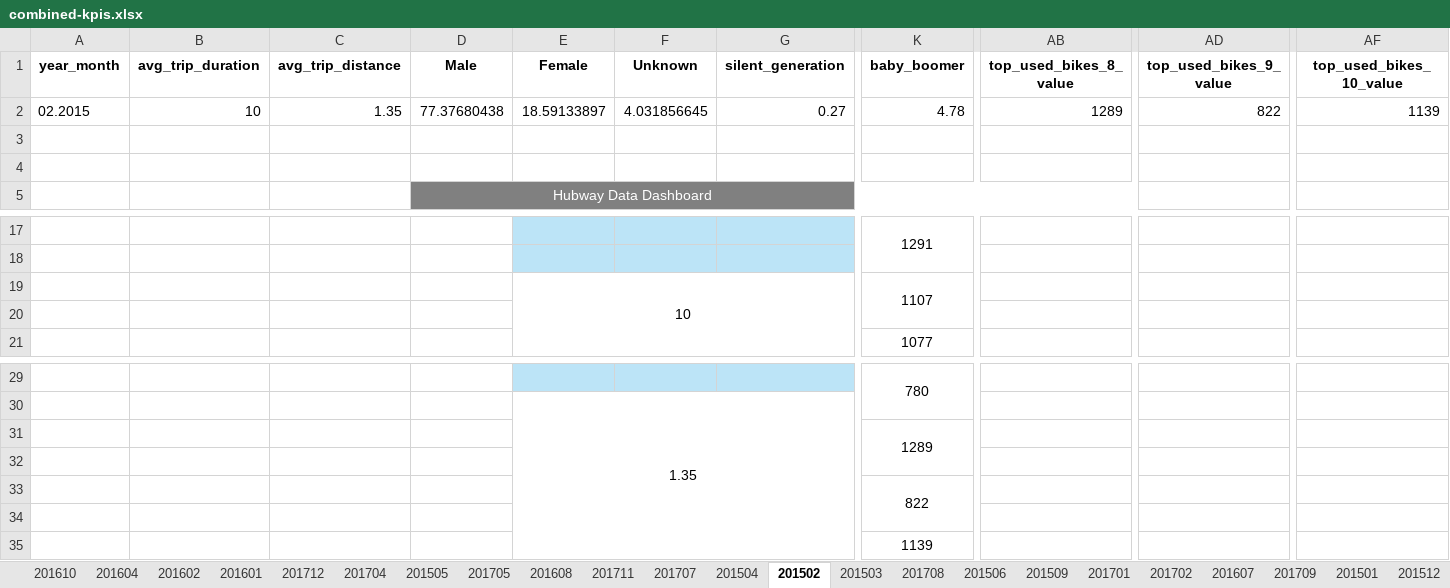
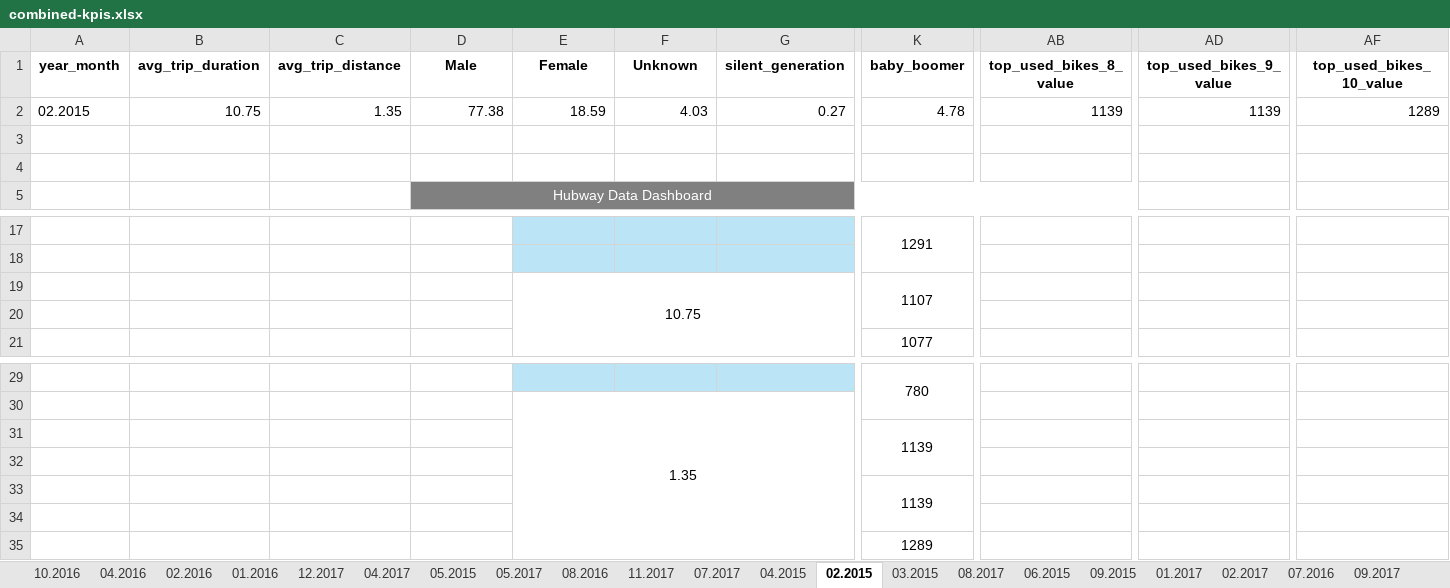
Before and after one commit to DanielD884/BigData, an Excel workbook: data/output/combined-kpis.xlsx, sheet 02.2015, drawn as a sheet; only a part is shown, gaps mark what is left out; values as stored, in another font and other column widths than the file's, no borders; charts and pictures not drawn; the diff names each change by its address in the sheet, - before the commit and + after, or states it on an @@ line.

```diff
--- a/data/output/combined-kpis.xlsx (sheet 02.2015)
+++ b/data/output/combined-kpis.xlsx (sheet 02.2015)
-sheet tab: 201610
+sheet tab: 10.2016
-sheet tab: 201604
+sheet tab: 04.2016
-sheet tab: 201602
+sheet tab: 02.2016
-sheet tab: 201601
+sheet tab: 01.2016
-sheet tab: 201712
+sheet tab: 12.2017
-sheet tab: 201704
+sheet tab: 04.2017
-sheet tab: 201505
+sheet tab: 05.2015
-sheet tab: 201705
+sheet tab: 05.2017
-sheet tab: 201608
+sheet tab: 08.2016
-sheet tab: 201711
+sheet tab: 11.2017
-sheet tab: 201707
+sheet tab: 07.2017
-sheet tab: 201504
+sheet tab: 04.2015
-sheet tab: 201502
+sheet tab: 02.2015
-sheet tab: 201503
+sheet tab: 03.2015
-sheet tab: 201708
+sheet tab: 08.2017
-sheet tab: 201506
+sheet tab: 06.2015
-sheet tab: 201509
+sheet tab: 09.2015
-sheet tab: 201701
+sheet tab: 01.2017
-sheet tab: 201702
+sheet tab: 02.2017
-sheet tab: 201607
+sheet tab: 07.2016
-sheet tab: 201709
+sheet tab: 09.2017
-B2 (avg_trip_duration): 10
+B2 (avg_trip_duration): 10.75
-D2 (Male): 77.37680438
+D2 (Male): 77.38
-E2 (Female): 18.59133897
+E2 (Female): 18.59
-F2 (Unknown): 4.031856645
+F2 (Unknown): 4.03
-AB2 (top_used_bikes_8_value): 1289
+AB2 (top_used_bikes_8_value): 1139
-AD2 (top_used_bikes_9_value): 822
+AD2 (top_used_bikes_9_value): 1139
-AF2 (top_used_bikes_10_value): 1139
+AF2 (top_used_bikes_10_value): 1289
-E19 (Female): 10
+E19 (Female): 10.75
-K31 (baby_boomer): 1289
+K31 (baby_boomer): 1139
-K33 (baby_boomer): 822
+K33 (baby_boomer): 1139
-K35 (baby_boomer): 1139
+K35 (baby_boomer): 1289
```
Also changed, not shown: sheet 05.2017, sheet 04.2017, sheet 03.2016, sheet 01.2016, sheet 02.2017, sheet 08.2017, 28 more sheets, other sheet tabs, charts or pictures, 1 other file.
